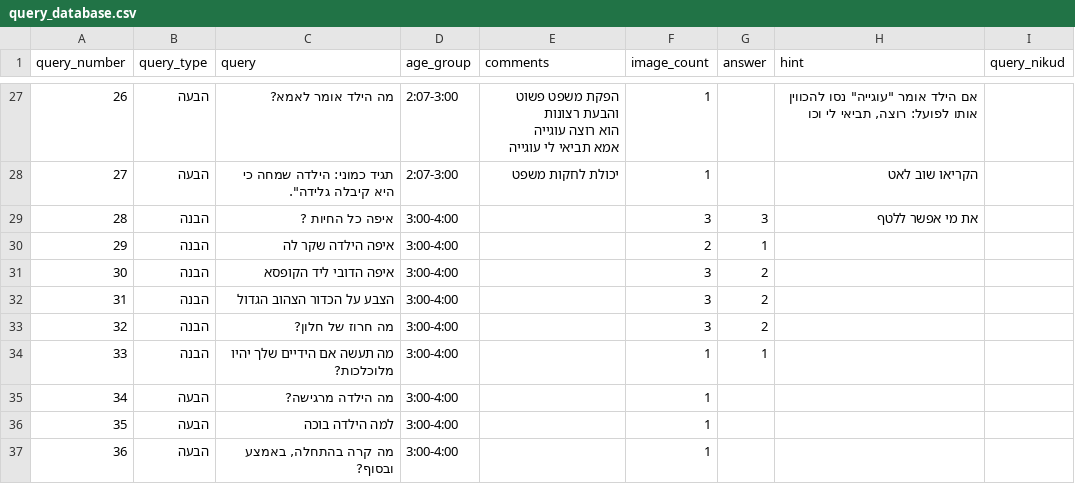
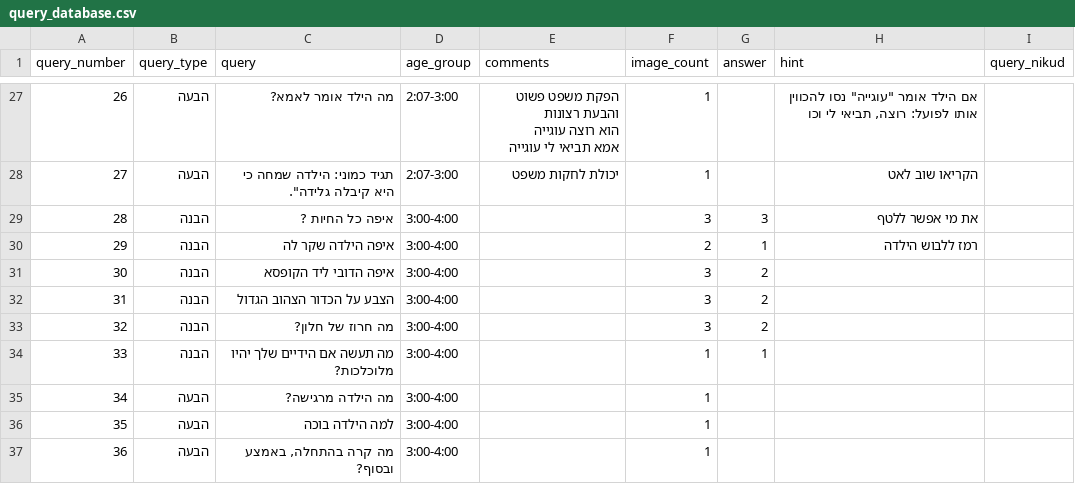
Before and after one commit to almoggiat/seeandsay-resources, a CSV file: query_database.csv, drawn as a sheet; only a part is shown, gaps mark what is left out.

Commit message:
עדכון שאלה 29: איפה הילדה שקר לה

```diff
--- a/query_database.csv
+++ b/query_database.csv
@@ -37,3 +37,3 @@ query_number,query_type,query,age_group,comments,image_count,answer,hint,query_n
 28,הבנה,איפה כל החיות ? ,3:00-4:00,,3,3,את מי אפשר ללטף,
-29,הבנה,איפה הילדה שקר לה,3:00-4:00,,2,1,,
+29,הבנה,איפה הילדה שקר לה,3:00-4:00,,2,1,רמז ללבוש הילדה,
 30,הבנה,איפה הדובי ליד הקופסא,3:00-4:00,,3,2,,
```
